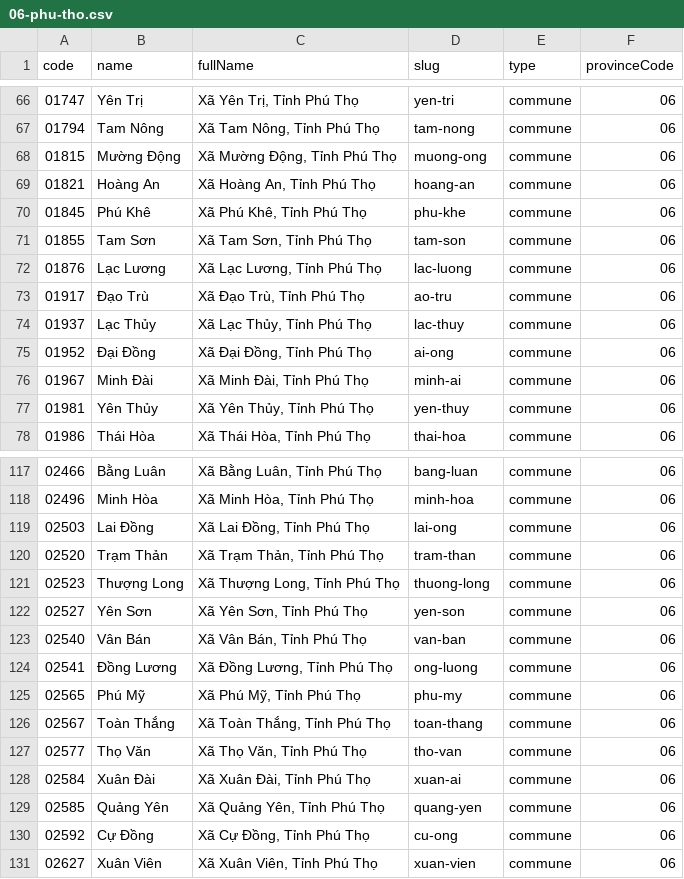
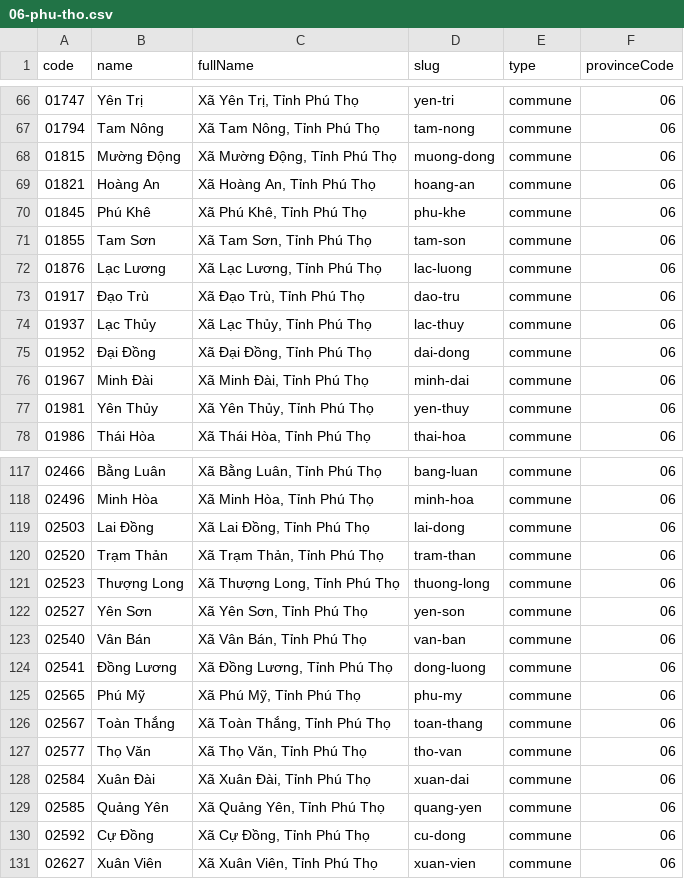
Before and after one commit to khanhk8a/vn-geo, a CSV file: csv/single/06-phu-tho.csv, drawn as a sheet; only a part is shown, gaps mark what is left out; the diff covers the shown part only.

```diff
--- a/csv/single/06-phu-tho.csv
+++ b/csv/single/06-phu-tho.csv
@@ -67,3 +67,3 @@ code,name,fullName,slug,type,provinceCode
 01794,"Tam Nông","Xã Tam Nông, Tỉnh Phú Thọ",tam-nong,commune,06
-01815,"Mường Động","Xã Mường Động, Tỉnh Phú Thọ",muong-ong,commune,06
+01815,"Mường Động","Xã Mường Động, Tỉnh Phú Thọ",muong-dong,commune,06
 01821,"Hoàng An","Xã Hoàng An, Tỉnh Phú Thọ",hoang-an,commune,06
@@ -72,6 +72,6 @@ code,name,fullName,slug,type,provinceCode
 01876,"Lạc Lương","Xã Lạc Lương, Tỉnh Phú Thọ",lac-luong,commune,06
-01917,"Đạo Trù","Xã Đạo Trù, Tỉnh Phú Thọ",ao-tru,commune,06
+01917,"Đạo Trù","Xã Đạo Trù, Tỉnh Phú Thọ",dao-tru,commune,06
 01937,"Lạc Thủy","Xã Lạc Thủy, Tỉnh Phú Thọ",lac-thuy,commune,06
-01952,"Đại Đồng","Xã Đại Đồng, Tỉnh Phú Thọ",ai-ong,commune,06
-01967,"Minh Đài","Xã Minh Đài, Tỉnh Phú Thọ",minh-ai,commune,06
+01952,"Đại Đồng","Xã Đại Đồng, Tỉnh Phú Thọ",dai-dong,commune,06
+01967,"Minh Đài","Xã Minh Đài, Tỉnh Phú Thọ",minh-dai,commune,06
 01981,"Yên Thủy","Xã Yên Thủy, Tỉnh Phú Thọ",yen-thuy,commune,06
@@ -118,3 +118,3 @@ code,name,fullName,slug,type,provinceCode
 02496,"Minh Hòa","Xã Minh Hòa, Tỉnh Phú Thọ",minh-hoa,commune,06
-02503,"Lai Đồng","Xã Lai Đồng, Tỉnh Phú Thọ",lai-ong,commune,06
+02503,"Lai Đồng","Xã Lai Đồng, Tỉnh Phú Thọ",lai-dong,commune,06
 02520,"Trạm Thản","Xã Trạm Thản, Tỉnh Phú Thọ",tram-than,commune,06
@@ -123,3 +123,3 @@ code,name,fullName,slug,type,provinceCode
 02540,"Vân Bán","Xã Vân Bán, Tỉnh Phú Thọ",van-ban,commune,06
-02541,"Đồng Lương","Xã Đồng Lương, Tỉnh Phú Thọ",ong-luong,commune,06
+02541,"Đồng Lương","Xã Đồng Lương, Tỉnh Phú Thọ",dong-luong,commune,06
 02565,"Phú Mỹ","Xã Phú Mỹ, Tỉnh Phú Thọ",phu-my,commune,06
@@ -127,5 +127,5 @@ code,name,fullName,slug,type,provinceCode
 02577,"Thọ Văn","Xã Thọ Văn, Tỉnh Phú Thọ",tho-van,commune,06
-02584,"Xuân Đài","Xã Xuân Đài, Tỉnh Phú Thọ",xuan-ai,commune,06
+02584,"Xuân Đài","Xã Xuân Đài, Tỉnh Phú Thọ",xuan-dai,commune,06
 02585,"Quảng Yên","Xã Quảng Yên, Tỉnh Phú Thọ",quang-yen,commune,06
-02592,"Cự Đồng","Xã Cự Đồng, Tỉnh Phú Thọ",cu-ong,commune,06
+02592,"Cự Đồng","Xã Cự Đồng, Tỉnh Phú Thọ",cu-dong,commune,06
 02627,"Xuân Viên","Xã Xuân Viên, Tỉnh Phú Thọ",xuan-vien,commune,06
```
Also changed, not shown: 12 edited cells elsewhere in this file, csv/single/01-ha-noi.csv, csv/single/23-quang-ngai.csv, 36 other files.
